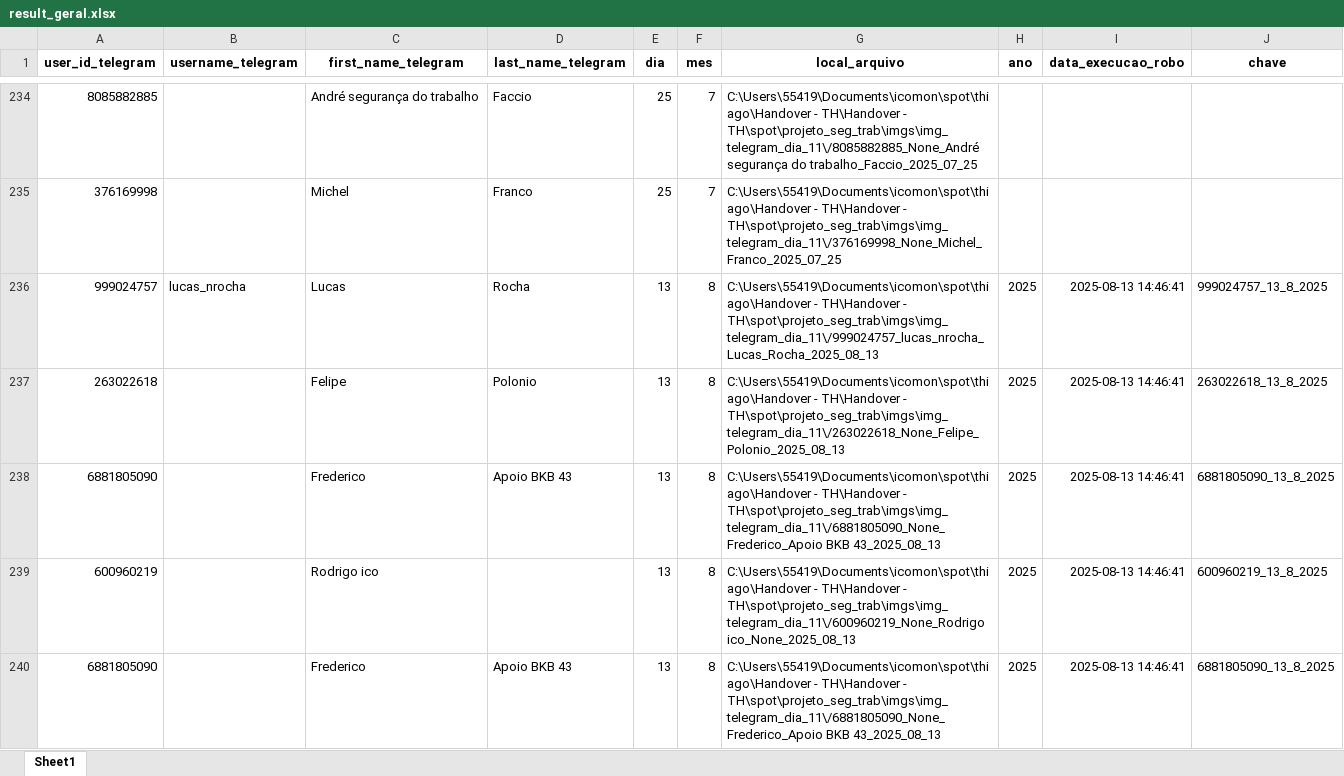
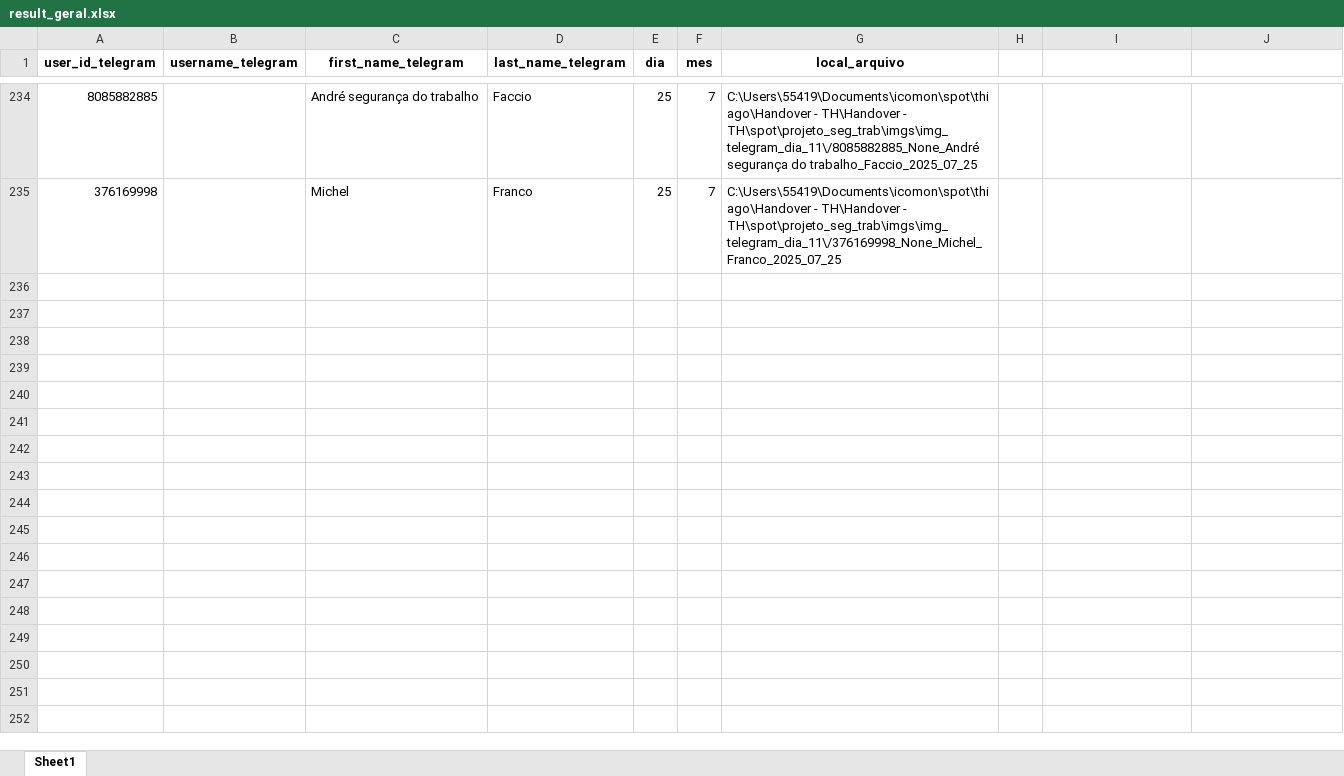
Before and after one commit to rodrigogalvaopatriota/seg_trab, an Excel workbook: result_geral.xlsx, sheet Sheet1, drawn as a sheet; only a part is shown, gaps mark what is left out; values as stored, in another font and other column widths than the file's, no borders; the diff covers the shown part only; the diff names each change by its address in the sheet, - before the commit and + after, or states it on an @@ line.

Commit message:
Atualização via Python

```diff
--- a/result_geral.xlsx (sheet Sheet1)
+++ b/result_geral.xlsx (sheet Sheet1)
-H1: ano
+H1: (empty)
-I1: data_execucao_robo
+I1: (empty)
-J1: chave
+J1: (empty)
-row 236: 999024757 | lucas_nrocha | Lucas | Rocha | 13 | 8 | C:\Users\55419\Documents\icomon\spot\thiago\Handover - TH\Handover - TH\spot\projeto_seg_trab\imgs\img_telegram_dia_11\/999024757_lucas_nrocha_Lucas_Rocha_2025_08_13 | 2025 | 2025-08-13 14:46:41 | 999024757_13_8_2025
-row 237: 263022618 |  | Felipe | Polonio | 13 | 8 | C:\Users\55419\Documents\icomon\spot\thiago\Handover - TH\Handover - TH\spot\projeto_seg_trab\imgs\img_telegram_dia_11\/263022618_None_Felipe_Polonio_2025_08_13 | 2025 | 2025-08-13 14:46:41 | 263022618_13_8_2025
-row 238: 6881805090 |  | Frederico | Apoio BKB 43 | 13 | 8 | C:\Users\55419\Documents\icomon\spot\thiago\Handover - TH\Handover - TH\spot\projeto_seg_trab\imgs\img_telegram_dia_11\/6881805090_None_Frederico_Apoio BKB 43_2025_08_13 | 2025 | 2025-08-13 14:46:41 | 6881805090_13_8_2025
-row 239: 600960219 |  | Rodrigo ico |  | 13 | 8 | C:\Users\55419\Documents\icomon\spot\thiago\Handover - TH\Handover - TH\spot\projeto_seg_trab\imgs\img_telegram_dia_11\/600960219_None_Rodrigo ico_None_2025_08_13 | 2025 | 2025-08-13 14:46:41 | 600960219_13_8_2025
-row 240: 6881805090 |  | Frederico | Apoio BKB 43 | 13 | 8 | C:\Users\55419\Documents\icomon\spot\thiago\Handover - TH\Handover - TH\spot\projeto_seg_trab\imgs\img_telegram_dia_11\/6881805090_None_Frederico_Apoio BKB 43_2025_08_13 | 2025 | 2025-08-13 14:46:41 | 6881805090_13_8_2025
```
Also changed, not shown: 28 removed rows elsewhere in this sheet.
